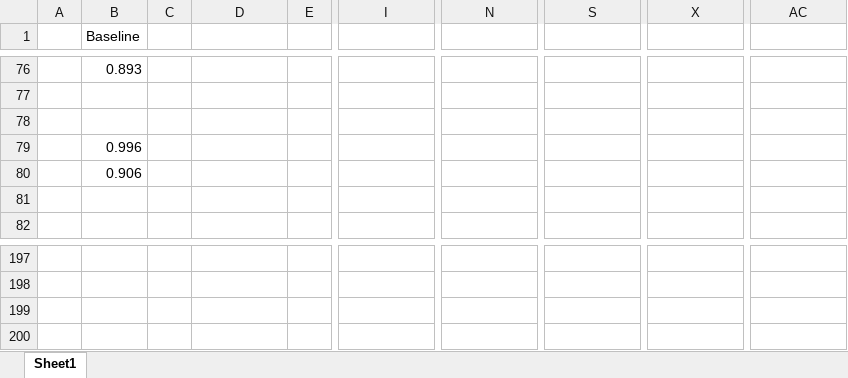
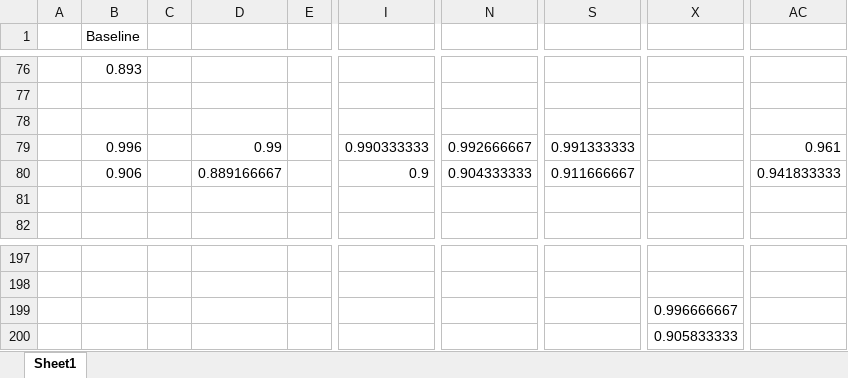
Before and after one commit to cedricxie/CarND-Traffic-Sign-Classifier-Project, an Excel workbook: Data.xlsx, sheet Sheet1, drawn as a sheet; only a part is shown, gaps mark what is left out; values as stored, in another font and other column widths than the file's, no borders; charts and pictures not drawn; the diff names each change by its address in the sheet, - before the commit and + after, or states it on an @@ line.

```diff
--- a/Data.xlsx (sheet Sheet1)
+++ b/Data.xlsx (sheet Sheet1)
-D79: (empty)
+D79: 0.99
-I79: (empty)
+I79: 0.990333333
-N79: (empty)
+N79: 0.992666667
-S79: (empty)
+S79: 0.991333333
-AC79: (empty)
+AC79: 0.961
-D80: (empty)
+D80: 0.889166667
-I80: (empty)
+I80: 0.9
-N80: (empty)
+N80: 0.904333333
-S80: (empty)
+S80: 0.911666667
-AC80: (empty)
+AC80: 0.941833333
-X199: (empty)
+X199: 0.996666667
-X200: (empty)
+X200: 0.905833333
```
Also changed, not shown: 6 other files.
